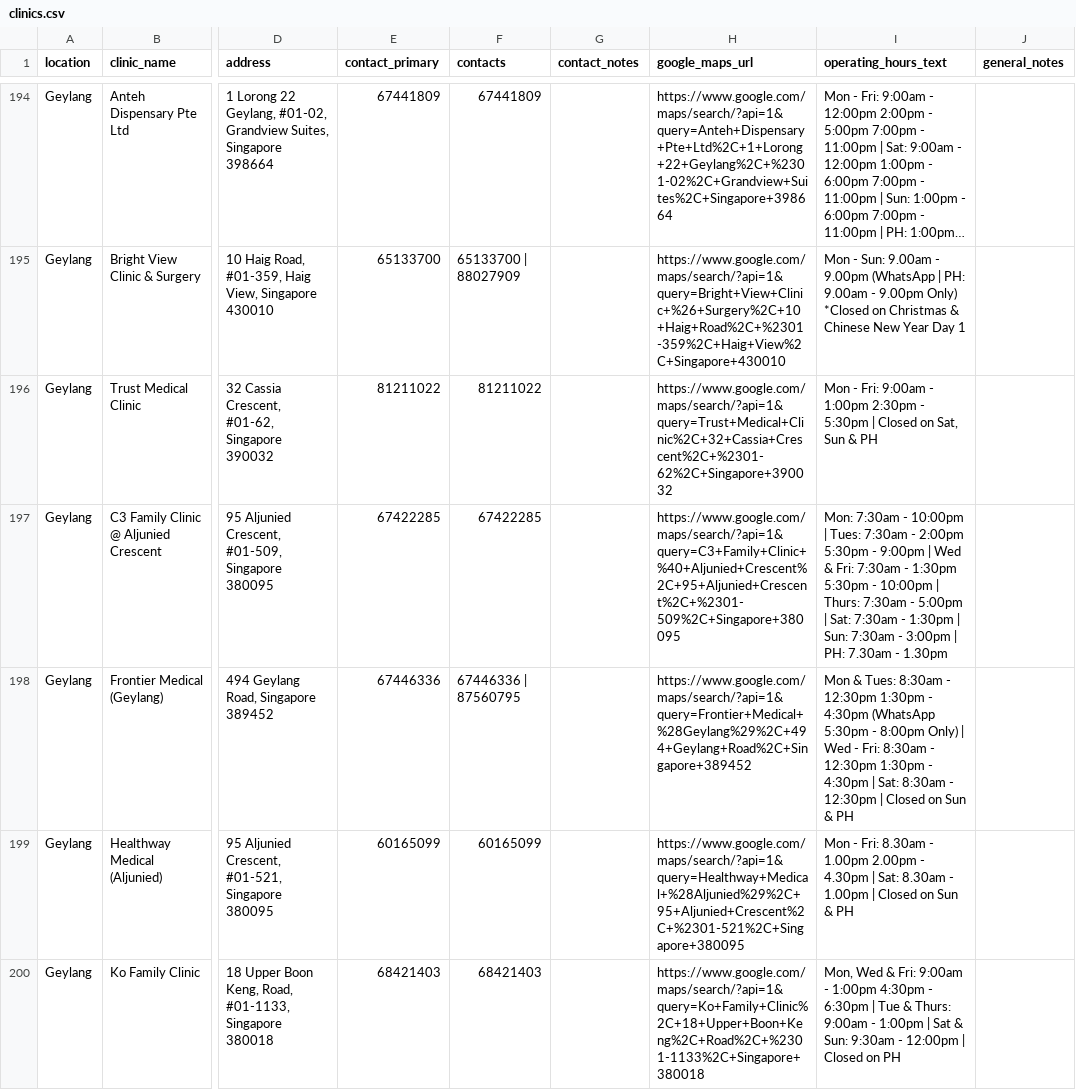
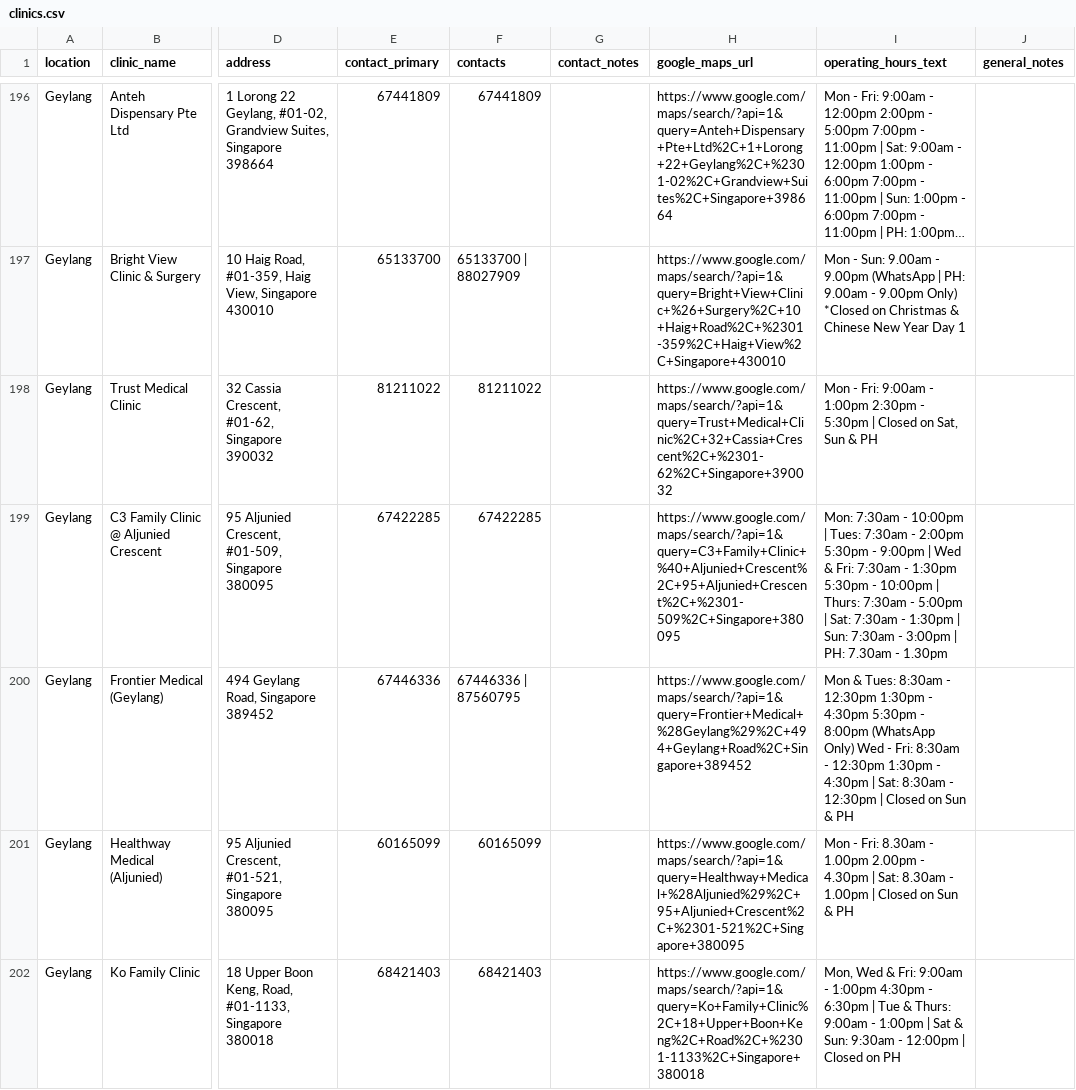
Before and after one commit to benczb/paedsengage-clinic-finder, a CSV file: data/clinics.csv, drawn as a sheet; only a part is shown, gaps mark what is left out; long unchanged cells end in …; addresses are those after the commit; the diff covers the shown part only; the diff names each change by its address in the sheet, - before the commit and + after, or states it on an @@ line.

```diff
--- a/data/clinics.csv
+++ b/data/clinics.csv
-I200 (operating_hours_text): …- 4:30pm (WhatsApp 5:30pm - 8:00pm Only) | Wed -…
+I200 (operating_hours_text): …- 4:30pm 5:30pm - 8:00pm (WhatsApp Only) Wed -…
```
Also changed, not shown: 6 added rows, 4 removed rows and 16 edited cells elsewhere in this file, data/clinic_hours.csv, data/clinic_hours_blocks.csv, 6 other files.
